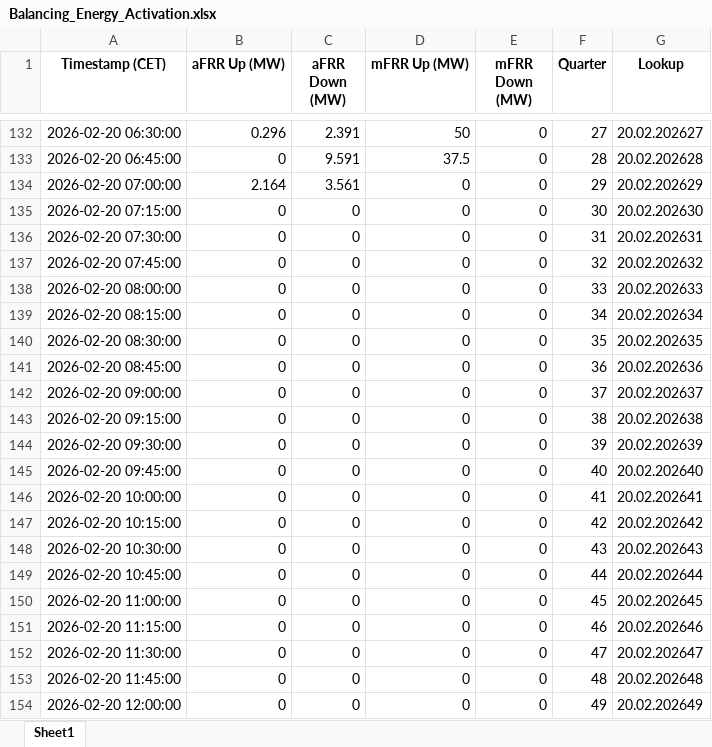
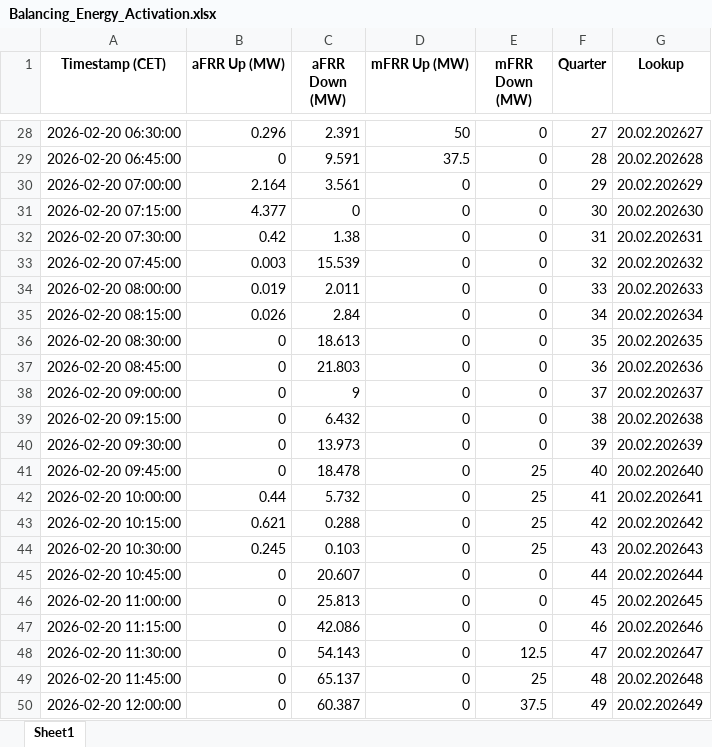
Before and after one commit to Andrei-Ionita/AdremTrading, an Excel workbook: data_fetching/Entsoe/Balancing_Energy_Activation.xlsx, sheet Sheet1, drawn as a sheet; only a part is shown, gaps mark what is left out; values as stored, in another font and other column widths than the file's, no borders; addresses are those after the commit; the diff covers the shown part only; the diff names each change by its address in the sheet, - before the commit and + after, or states it on an @@ line.

```diff
--- a/data_fetching/Entsoe/Balancing_Energy_Activation.xlsx (sheet Sheet1)
+++ b/data_fetching/Entsoe/Balancing_Energy_Activation.xlsx (sheet Sheet1)
-B31 (aFRR Up (MW)): 0
+B31 (aFRR Up (MW)): 4.377
-B32 (aFRR Up (MW)): 0
+B32 (aFRR Up (MW)): 0.42
-C32 (aFRR Down (MW)): 0
+C32 (aFRR Down (MW)): 1.38
-B33 (aFRR Up (MW)): 0
+B33 (aFRR Up (MW)): 0.003
-C33 (aFRR Down (MW)): 0
+C33 (aFRR Down (MW)): 15.539
-B34 (aFRR Up (MW)): 0
+B34 (aFRR Up (MW)): 0.019
-C34 (aFRR Down (MW)): 0
+C34 (aFRR Down (MW)): 2.011
-B35 (aFRR Up (MW)): 0
+B35 (aFRR Up (MW)): 0.026
-C35 (aFRR Down (MW)): 0
+C35 (aFRR Down (MW)): 2.84
-C36 (aFRR Down (MW)): 0
+C36 (aFRR Down (MW)): 18.613
-C37 (aFRR Down (MW)): 0
+C37 (aFRR Down (MW)): 21.803
-C38 (aFRR Down (MW)): 0
+C38 (aFRR Down (MW)): 9
-C39 (aFRR Down (MW)): 0
+C39 (aFRR Down (MW)): 6.432
-C40 (aFRR Down (MW)): 0
+C40 (aFRR Down (MW)): 13.973
-C41 (aFRR Down (MW)): 0
+C41 (aFRR Down (MW)): 18.478
-E41:E44 (mFRR Down (MW)): 0
+E41:E44 (mFRR Down (MW)): 25
-B42 (aFRR Up (MW)): 0
+B42 (aFRR Up (MW)): 0.44
-C42 (aFRR Down (MW)): 0
+C42 (aFRR Down (MW)): 5.732
-B43 (aFRR Up (MW)): 0
+B43 (aFRR Up (MW)): 0.621
-C43 (aFRR Down (MW)): 0
+C43 (aFRR Down (MW)): 0.288
-B44 (aFRR Up (MW)): 0
+B44 (aFRR Up (MW)): 0.245
-C44 (aFRR Down (MW)): 0
+C44 (aFRR Down (MW)): 0.103
-C45 (aFRR Down (MW)): 0
+C45 (aFRR Down (MW)): 20.607
-C46 (aFRR Down (MW)): 0
+C46 (aFRR Down (MW)): 25.813
-C47 (aFRR Down (MW)): 0
+C47 (aFRR Down (MW)): 42.086
-C48 (aFRR Down (MW)): 0
+C48 (aFRR Down (MW)): 54.143
-E48 (mFRR Down (MW)): 0
+E48 (mFRR Down (MW)): 12.5
-C49 (aFRR Down (MW)): 0
+C49 (aFRR Down (MW)): 65.137
-E49 (mFRR Down (MW)): 0
+E49 (mFRR Down (MW)): 25
-C50 (aFRR Down (MW)): 0
+C50 (aFRR Down (MW)): 60.387
-E50 (mFRR Down (MW)): 0
+E50 (mFRR Down (MW)): 37.5
```
Also changed, not shown: 104 added rows, 104 removed rows and 86 edited cells elsewhere in this sheet, Horeco/Results_Production_Horeco_xgb_15min.xlsx, data_fetching/Entsoe/Imbalance_Historical.xlsx, 26 other files.
